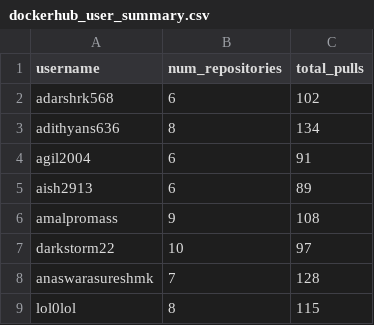
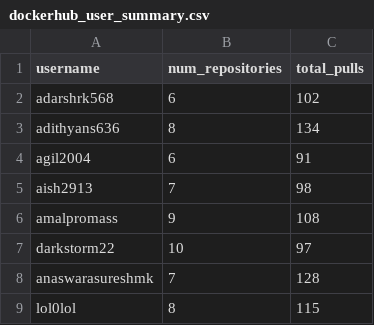
Before and after one commit to Amrita-TIFAC-Cyber-Blockchain/2025_20CYS402-Distributed-Systems-and-Cloud-Computing, a CSV file: Assets/Admin/dockerhub_user_summary.csv, drawn as a sheet; only a part is shown.

```diff
--- a/Assets/Admin/dockerhub_user_summary.csv
+++ b/Assets/Admin/dockerhub_user_summary.csv
@@ -4,3 +4,3 @@ adithyans636,8,134
 agil2004,6,91
-aish2913,6,89
+aish2913,7,98
 amalpromass,9,108
```
Also changed, not shown: 2 other files.
